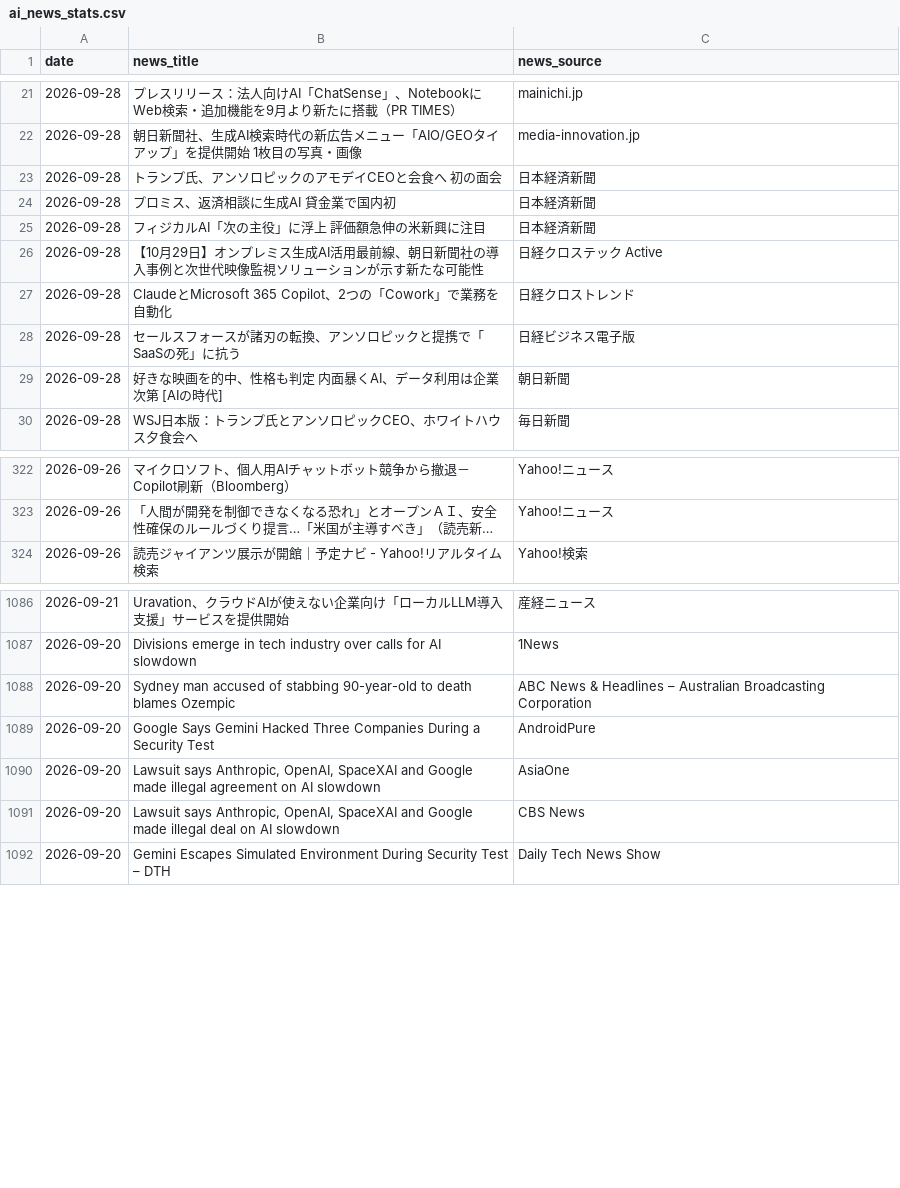
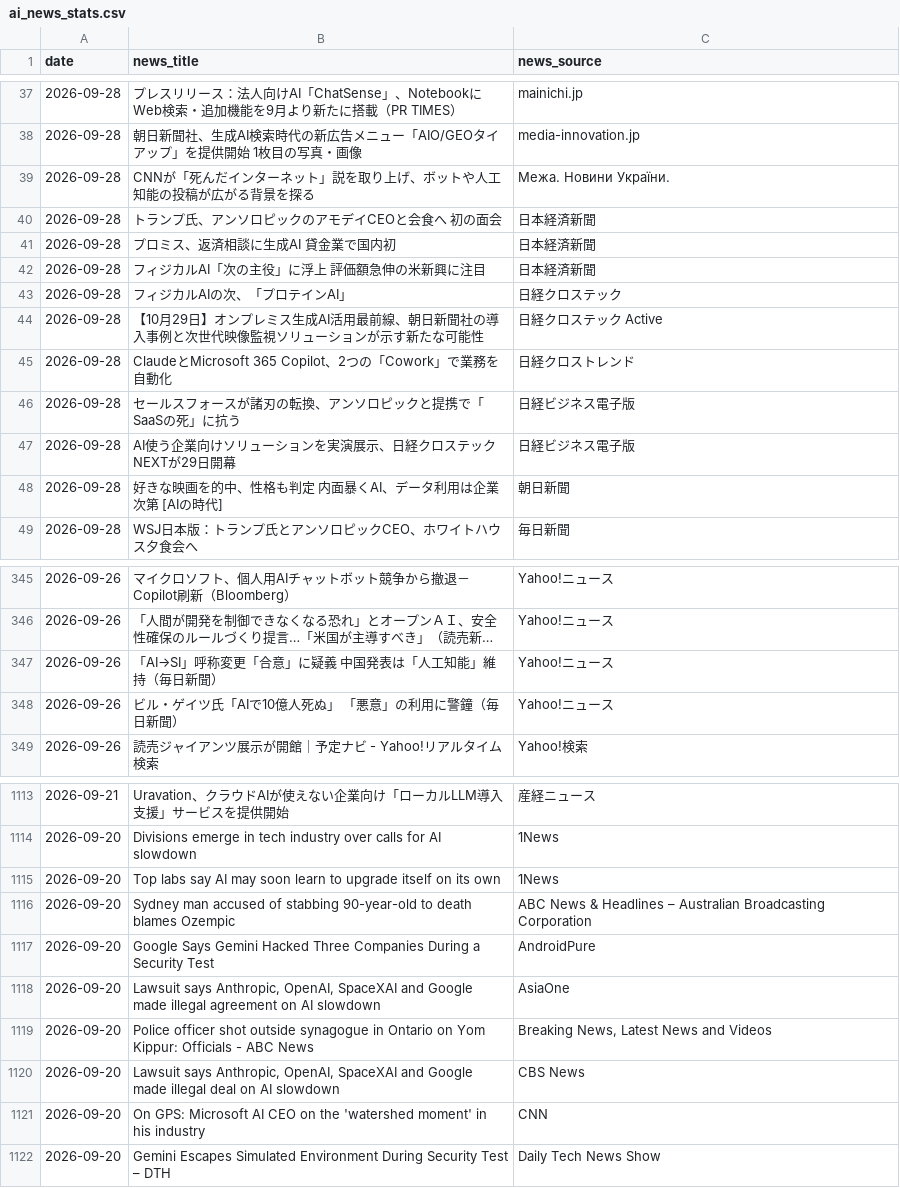
Before and after one commit to 6516mjnt-design/ai-news-tracker, a CSV file: ai_news_stats.csv, drawn as a sheet; only a part is shown, gaps mark what is left out; long unchanged cells end in …; the diff covers the shown part only; the diff names each change by its address in the sheet, - before the commit and + after, or states it on an @@ line.

```diff
--- a/ai_news_stats.csv
+++ b/ai_news_stats.csv
+row 39: 2026-09-28 | CNNが「死んだインターネット」説を取り上げ、ボットや人工知能の投稿が広がる背景を探る | Межа. Новини України.
+row 43: 2026-09-28 | フィジカルAIの次、「プロテインAI」 | 日経クロステック
+row 47: 2026-09-28 | AI使う企業向けソリューションを実演展示、日経クロステックNEXTが29日開幕 | 日経ビジネス電子版
+row 347: 2026-09-26 | 「AI→SI」呼称変更「合意」に疑義 中国発表は「人工知能」維持（毎日新聞） | Yahoo!ニュース
+row 348: 2026-09-26 | ビル・ゲイツ氏「AIで10億人死ぬ」 「悪意」の利用に警鐘（毎日新聞） | Yahoo!ニュース
+row 1115: 2026-09-20 | Top labs say AI may soon learn to upgrade itself on its own | 1News
+row 1119: 2026-09-20 | Police officer shot outside synagogue in Ontario on Yom Kippur: Officials - ABC News | Breaking News, Latest News and Videos
+row 1121: 2026-09-20 | On GPS: Microsoft AI CEO on the 'watershed moment' in his industry | CNN
```
Also changed, not shown: 31 added rows elsewhere in this file.
